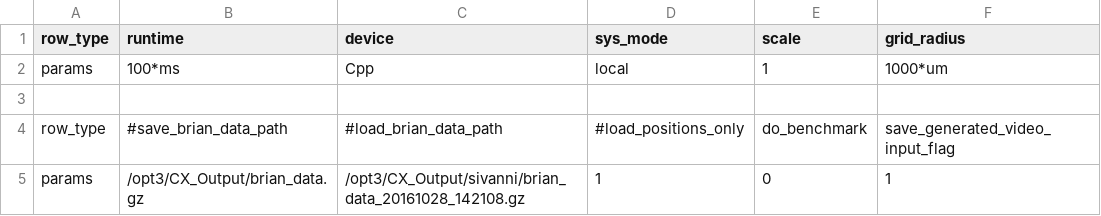
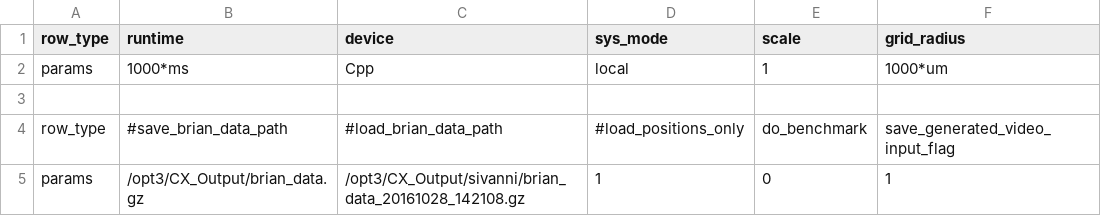
Before and after one commit to russelljjarvis/CxSystem, a CSV file: config_files/Burbank_config.csv, drawn as a sheet; only a part is shown; the diff names each change by its address in the sheet, - before the commit and + after, or states it on an @@ line.

Commit message:
Synpatic scaling, data visualization

```diff
--- a/config_files/Burbank_config.csv
+++ b/config_files/Burbank_config.csv
-B2 (runtime): 100*ms
+B2 (runtime): 1000*ms
```
Also changed, not shown: 2 other files.
